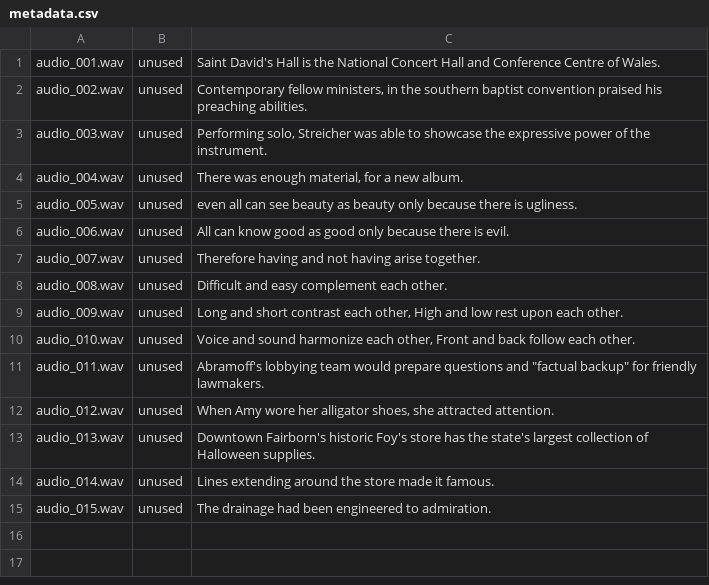
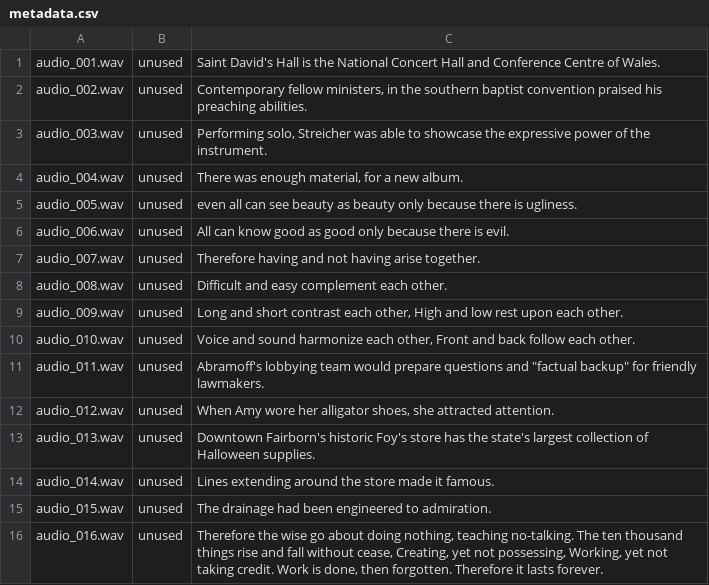
Before and after one commit to uxillary/greg-ai, a CSV file: dataset/metadata.csv, drawn as a sheet; the diff names each change by its address in the sheet, - before the commit and + after, or states it on an @@ line.

Commit message:
recording audio

```diff
--- a/dataset/metadata.csv
+++ b/dataset/metadata.csv
+row 16: audio_016.wav | unused | Therefore the wise go about doing nothing, teaching no-talking. The ten thousand things rise and fall without cease, Creating, yet not possessing, Working, yet not taking credit. Work is done, then forgotten. Therefore it lasts forever.
```
Also changed, not shown: 2 other files.
